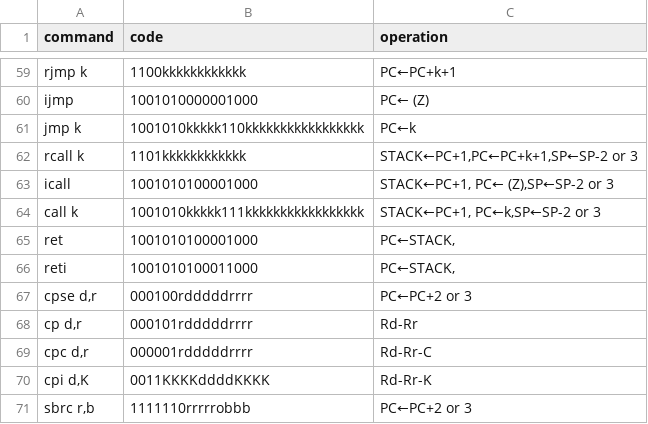
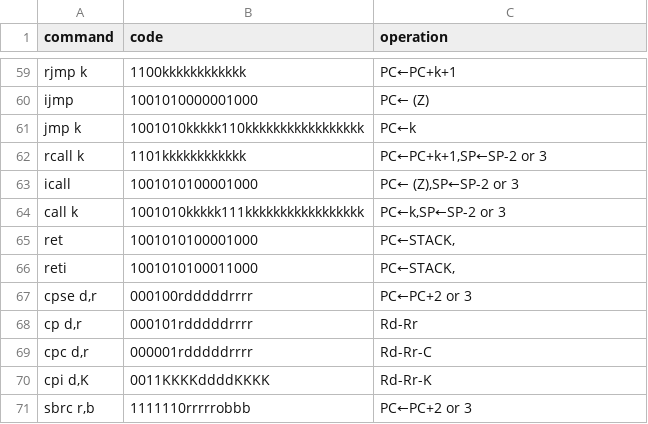
Before and after one commit to Depiflaks/TranslateFromHEX, a CSV file: commands.csv, drawn as a sheet; only a part is shown, gaps mark what is left out.

```diff
--- a/commands.csv
+++ b/commands.csv
@@ -61,5 +61,5 @@ ijmp,1001010000001000,PC← (Z)
 jmp k,1001010kkkkk110kkkkkkkkkkkkkkkkk,PC←k
-rcall k,1101kkkkkkkkkkkk,"STACK←PC+1,PC←PC+k+1,SP←SP-2 or 3"
-icall,1001010100001000,"STACK←PC+1, PC← (Z),SP←SP-2 or 3"
-call k,1001010kkkkk111kkkkkkkkkkkkkkkkk,"STACK←PC+1, PC←k,SP←SP-2 or 3"
+rcall k,1101kkkkkkkkkkkk,"PC←PC+k+1,SP←SP-2 or 3"
+icall,1001010100001000,"PC← (Z),SP←SP-2 or 3"
+call k,1001010kkkkk111kkkkkkkkkkkkkkkkk,"PC←k,SP←SP-2 or 3"
 ret,1001010100001000,"PC←STACK,"
```
Also changed, not shown: 2 other files.
